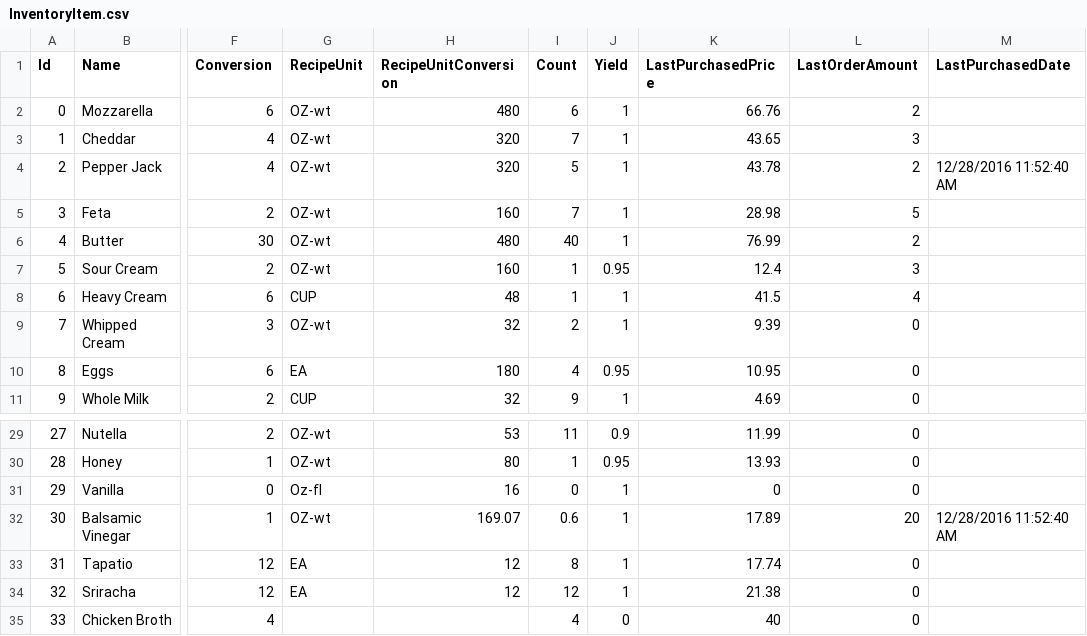
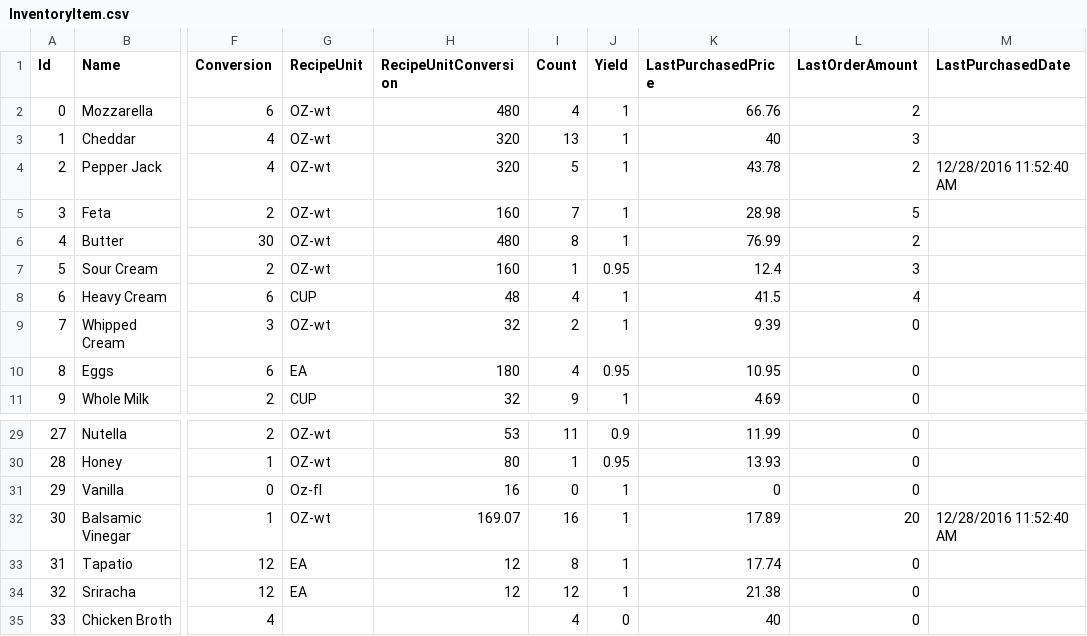
Before and after one commit to adhurjaty/BuddhaBowls, a CSV file: Data/InventoryItem.csv, drawn as a sheet; only a part is shown, gaps mark what is left out; the diff names each change by its address in the sheet, - before the commit and + after, or states it on an @@ line.

```diff
--- a/Data/InventoryItem.csv
+++ b/Data/InventoryItem.csv
-I2 (Count): 6
+I2 (Count): 4
-I3 (Count): 7
+I3 (Count): 13
-K3 (LastPurchasedPrice): 43.65
+K3 (LastPurchasedPrice): 40
-I6 (Count): 40
+I6 (Count): 8
-I8 (Count): 1
+I8 (Count): 4
-I32 (Count): 0.6
+I32 (Count): 16
```
Also changed, not shown: Data/PurchaseOrder.csv, Data/Recipes/New England Clam Chowder.csv, 26 other files.
